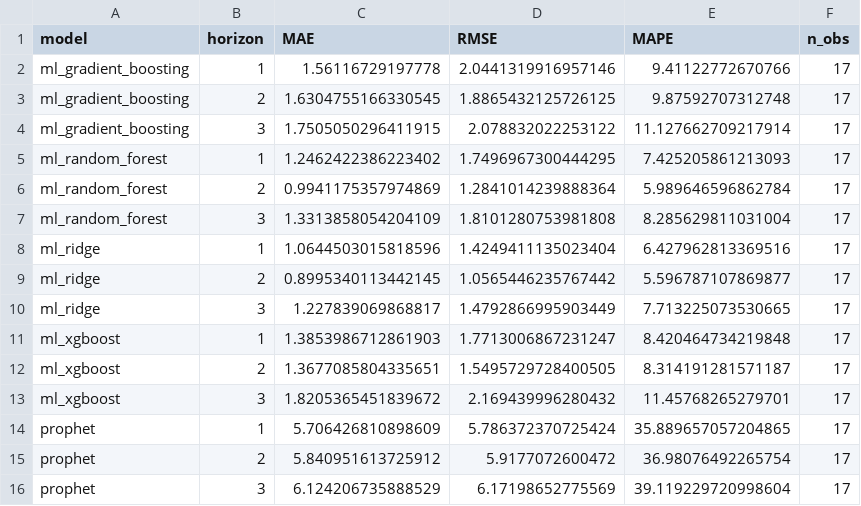
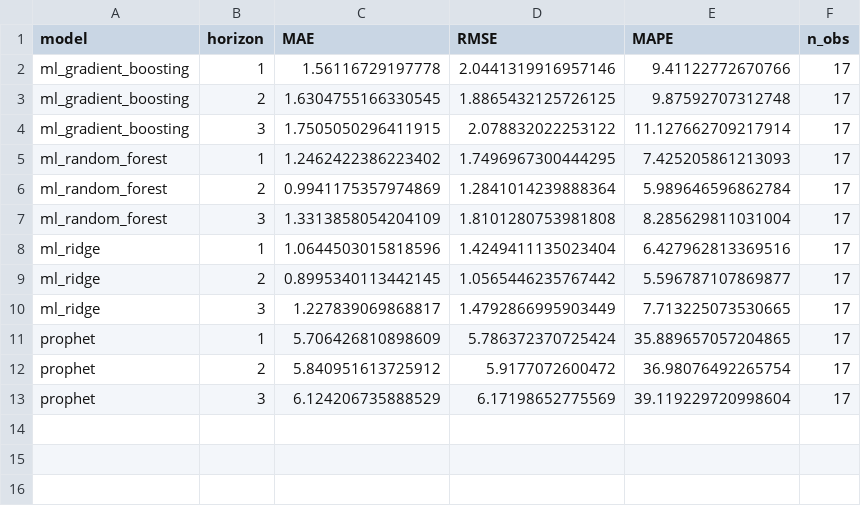
Before and after one commit to maricmello/squad-data-science, a CSV file: Case 4/results/metrics_ml.csv, drawn as a sheet.

```diff
--- a/Case 4/results/metrics_ml.csv
+++ b/Case 4/results/metrics_ml.csv
@@ -10,5 +10,2 @@ ml_ridge,2,0.8995340113442145,1.0565446235767442,5.596787107869877,17
 ml_ridge,3,1.227839069868817,1.4792866995903449,7.713225073530665,17
-ml_xgboost,1,1.3853986712861903,1.7713006867231247,8.420464734219848,17
-ml_xgboost,2,1.3677085804335651,1.5495729728400505,8.314191281571187,17
-ml_xgboost,3,1.8205365451839672,2.169439996280432,11.45768265279701,17
 prophet,1,5.706426810898609,5.786372370725424,35.889657057204865,17
```
Also changed, not shown: Case 4/results/metrics_finais.csv, Case 4/results/predictions_ml.csv, 8 other files.
